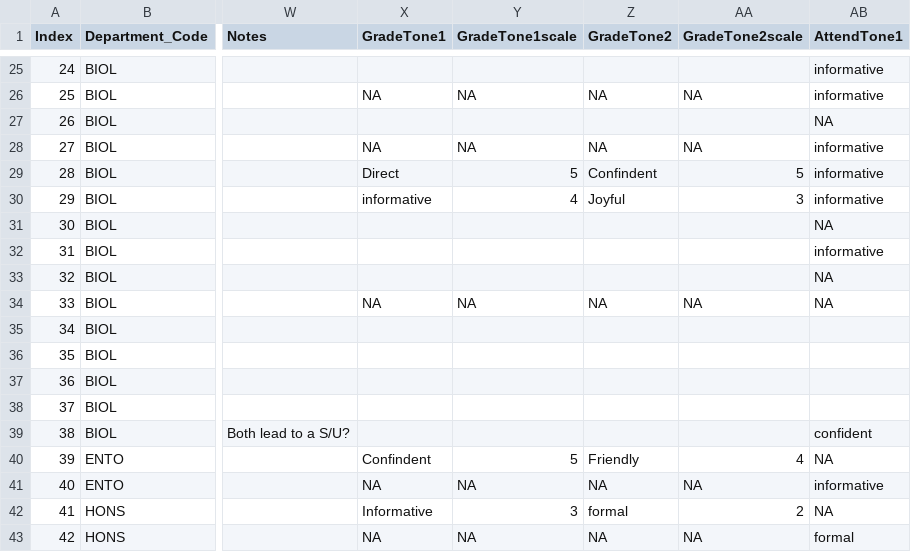
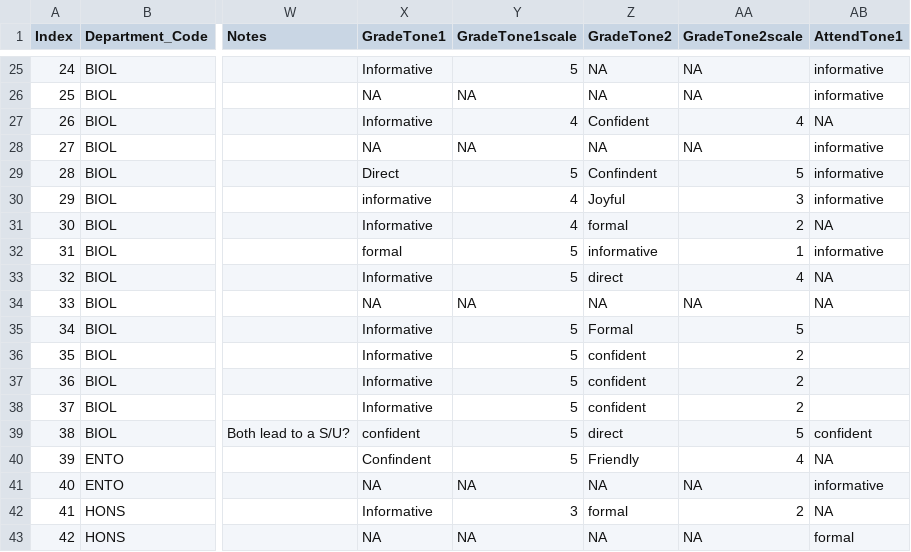
Before and after one commit to MajewskaLab/syllabus-review-project, a CSV file: syllabus-data.csv, drawn as a sheet; only a part is shown, gaps mark what is left out; the diff covers the shown part only; the diff names each change by its address in the sheet, - before the commit and + after, or states it on an @@ line.

Commit message:
Grading policy tones

```diff
--- a/syllabus-data.csv
+++ b/syllabus-data.csv
-X25 (GradeTone1): (empty)
+X25 (GradeTone1): Informative
-Y25 (GradeTone1scale): (empty)
+Y25 (GradeTone1scale): 5
-Z25 (GradeTone2): (empty)
+Z25 (GradeTone2): NA
-AA25 (GradeTone2scale): (empty)
+AA25 (GradeTone2scale): NA
-X27 (GradeTone1): (empty)
+X27 (GradeTone1): Informative
-Y27 (GradeTone1scale): (empty)
+Y27 (GradeTone1scale): 4
-Z27 (GradeTone2): (empty)
+Z27 (GradeTone2): Confident
-AA27 (GradeTone2scale): (empty)
+AA27 (GradeTone2scale): 4
-X31 (GradeTone1): (empty)
+X31 (GradeTone1): Informative
-Y31 (GradeTone1scale): (empty)
+Y31 (GradeTone1scale): 4
-Z31 (GradeTone2): (empty)
+Z31 (GradeTone2): formal
-AA31 (GradeTone2scale): (empty)
+AA31 (GradeTone2scale): 2
-X32 (GradeTone1): (empty)
+X32 (GradeTone1): formal
-Y32:Y33 (GradeTone1scale): (empty)
+Y32:Y33 (GradeTone1scale): 5
-Z32 (GradeTone2): (empty)
+Z32 (GradeTone2): informative
-AA32 (GradeTone2scale): (empty)
+AA32 (GradeTone2scale): 1
-X33 (GradeTone1): (empty)
+X33 (GradeTone1): Informative
-Z33 (GradeTone2): (empty)
+Z33 (GradeTone2): direct
-AA33 (GradeTone2scale): (empty)
+AA33 (GradeTone2scale): 4
-X35:X38 (GradeTone1): (empty)
+X35:X38 (GradeTone1): Informative
-Y35:Y39 (GradeTone1scale): (empty)
+Y35:Y39 (GradeTone1scale): 5
-Z35 (GradeTone2): (empty)
+Z35 (GradeTone2): Formal
-AA35 (GradeTone2scale): (empty)
+AA35 (GradeTone2scale): 5
-Z36:Z38 (GradeTone2): (empty)
+Z36:Z38 (GradeTone2): confident
-AA36:AA38 (GradeTone2scale): (empty)
+AA36:AA38 (GradeTone2scale): 2
-X39 (GradeTone1): (empty)
+X39 (GradeTone1): confident
-Z39 (GradeTone2): (empty)
+Z39 (GradeTone2): direct
-AA39 (GradeTone2scale): (empty)
+AA39 (GradeTone2scale): 5
```
Also changed, not shown: 89 edited cells elsewhere in this file, 1 other file.
